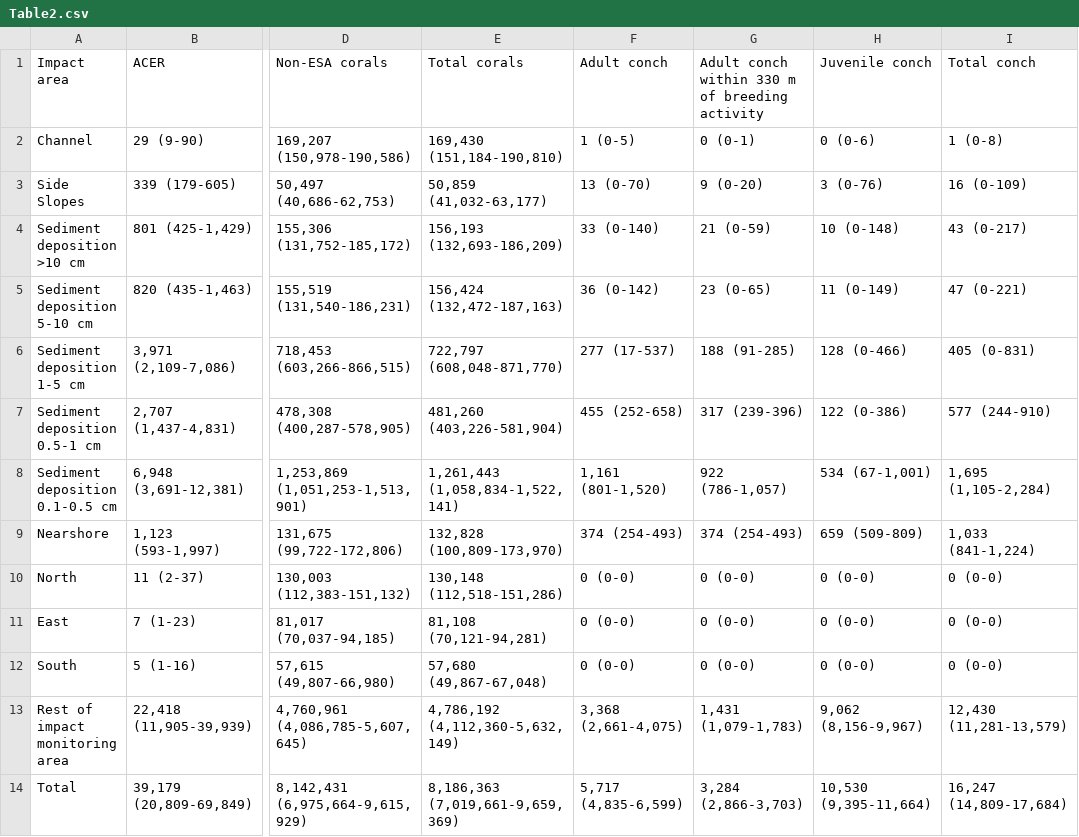
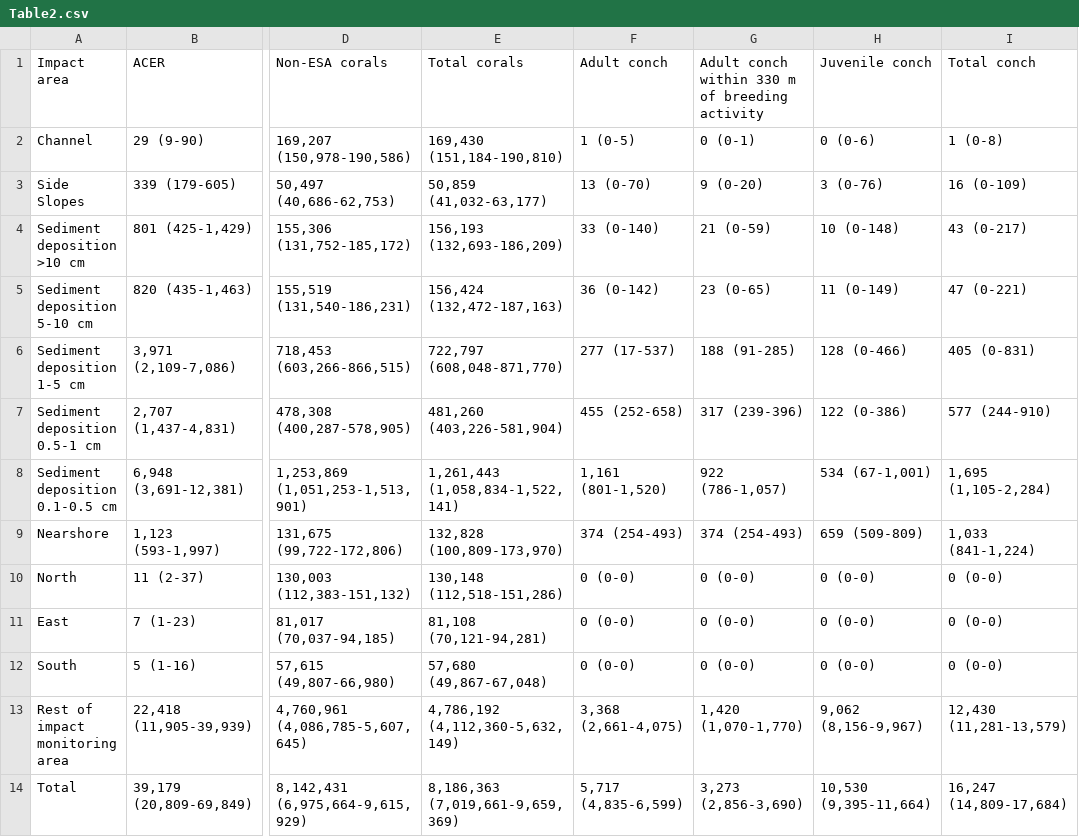
Before and after one commit to jrcunning/PENIP, a CSV file: outputs/Table2.csv, drawn as a sheet; only a part is shown, gaps mark what is left out; the diff names each change by its address in the sheet, - before the commit and + after, or states it on an @@ line.

Commit message:
remove roving diver breeding observations data

```diff
--- a/outputs/Table2.csv
+++ b/outputs/Table2.csv
-G13: 1,431 (1,079-1,783)
+G13: 1,420 (1,070-1,770)
-G14: 3,284 (2,866-3,703)
+G14: 3,273 (2,856-3,690)
```
Also changed, not shown: 3 other files.
